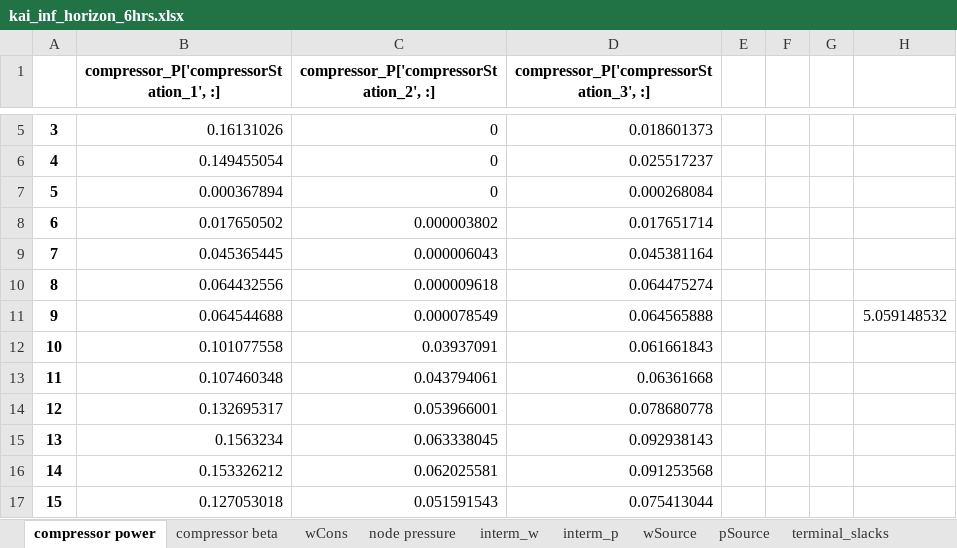
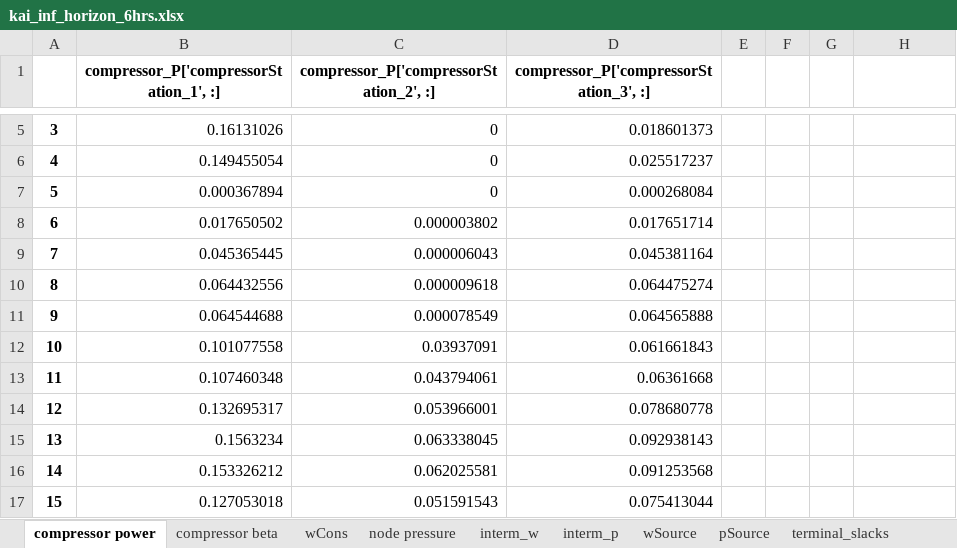
Before and after one commit to Sakshi21299/gas_networks, an Excel workbook: gas_net/kai_inf_horizon_6hrs.xlsx, sheet compressor power, drawn as a sheet; only a part is shown, gaps mark what is left out; values as stored, in another font and other column widths than the file's, no borders; the diff names each change by its address in the sheet, - before the commit and + after, or states it on an @@ line.

```diff
--- a/gas_net/kai_inf_horizon_6hrs.xlsx (sheet compressor power)
+++ b/gas_net/kai_inf_horizon_6hrs.xlsx (sheet compressor power)
-H11: 5.059148532
+H11: (empty)
```
Also changed, not shown: gas_net/data/data_files/Gaslib_40/networkData.xlsx, gas_net/kai_inf_horizon_60hrs.xlsx, 14 other files.
